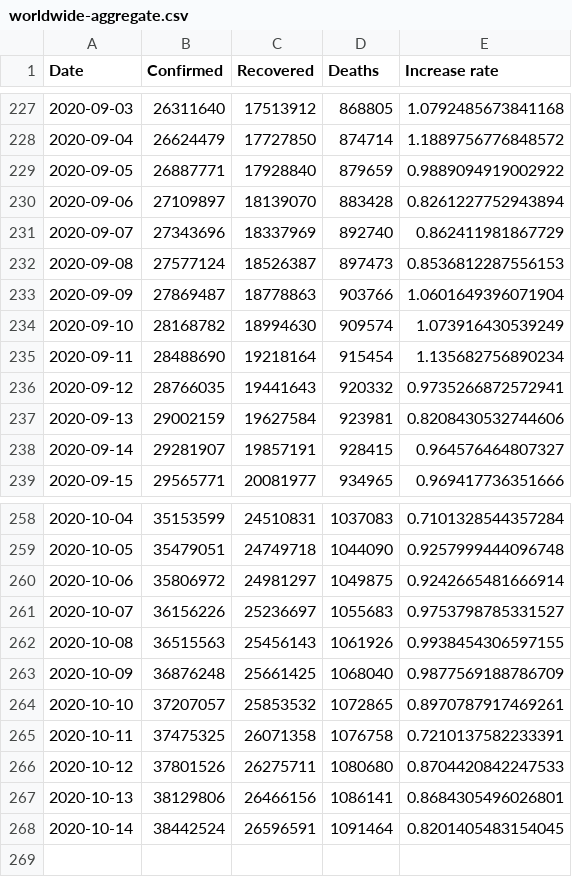
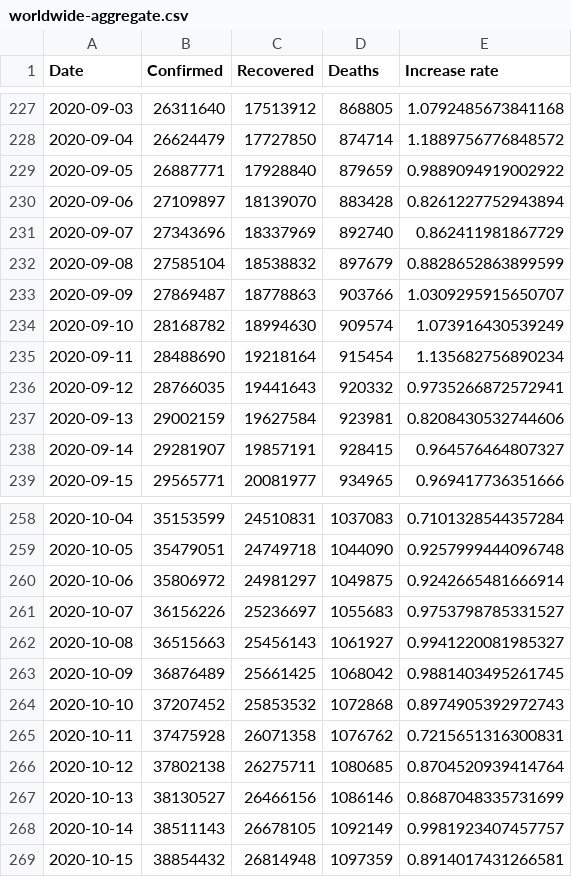
Before and after one commit to sgepner/covid-19, a CSV file: data/worldwide-aggregate.csv, drawn as a sheet; only a part is shown, gaps mark what is left out.

```diff
--- a/data/worldwide-aggregate.csv
+++ b/data/worldwide-aggregate.csv
@@ -231,4 +231,4 @@ Date,Confirmed,Recovered,Deaths,Increase rate
 2020-09-07,27343696,18337969,892740,0.862411981867729
-2020-09-08,27577124,18526387,897473,0.8536812287556153
-2020-09-09,27869487,18778863,903766,1.0601649396071904
+2020-09-08,27585104,18538832,897679,0.8828652863899599
+2020-09-09,27869487,18778863,903766,1.0309295915650707
 2020-09-10,28168782,18994630,909574,1.073916430539249
@@ -261,8 +261,9 @@ Date,Confirmed,Recovered,Deaths,Increase rate
 2020-10-07,36156226,25236697,1055683,0.9753798785331527
-2020-10-08,36515563,25456143,1061926,0.9938454306597155
-2020-10-09,36876248,25661425,1068040,0.9877569188786709
-2020-10-10,37207057,25853532,1072865,0.8970787917469261
-2020-10-11,37475325,26071358,1076758,0.7210137582233391
-2020-10-12,37801526,26275711,1080680,0.8704420842247533
-2020-10-13,38129806,26466156,1086141,0.8684305496026801
-2020-10-14,38442524,26596591,1091464,0.8201405483154045
+2020-10-08,36515663,25456143,1061927,0.9941220081985327
+2020-10-09,36876489,25661425,1068042,0.9881403495261745
+2020-10-10,37207452,25853532,1072868,0.8974905392972743
+2020-10-11,37475928,26071358,1076762,0.7215651316300831
+2020-10-12,37802138,26275711,1080685,0.8704520939414764
+2020-10-13,38130527,26466156,1086146,0.8687048335731699
+2020-10-14,38511143,26678105,1092149,0.9981923407457757
+2020-10-15,38854432,26814948,1097359,0.8914017431266581
```
Also changed, not shown: data/key-countries-pivoted.csv, 2 other files.
